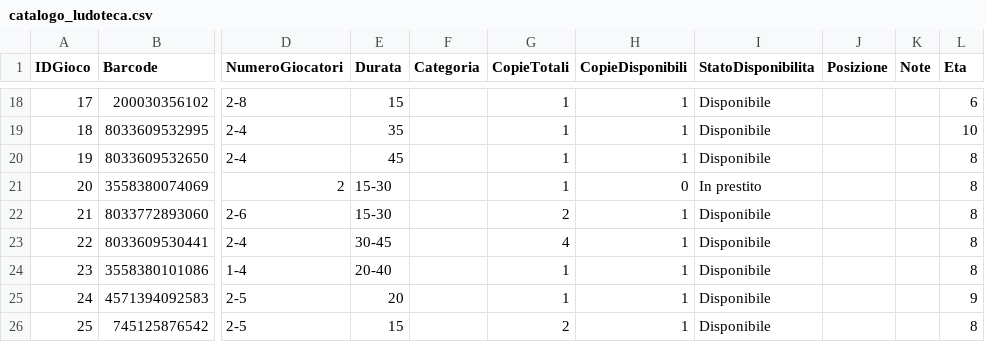
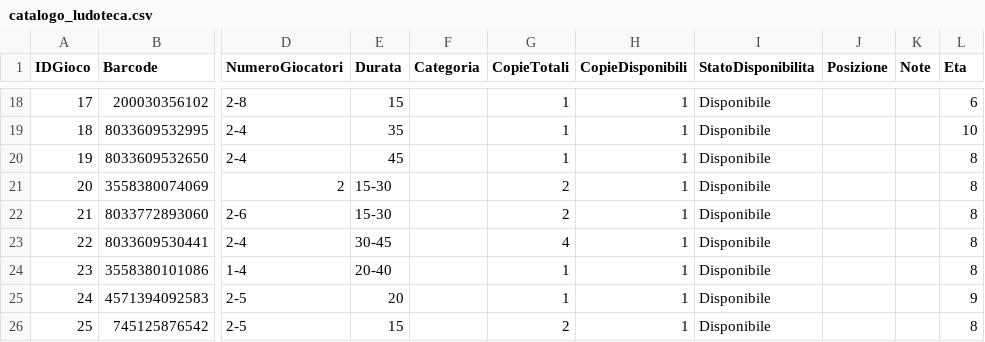
Before and after one commit to sakana2893/Ludoteca-Amarboard, a CSV file: catalogo_ludoteca.csv, drawn as a sheet; only a part is shown, gaps mark what is left out; the diff names each change by its address in the sheet, - before the commit and + after, or states it on an @@ line.

Commit message:
Update catalogo (Excel)

```diff
--- a/catalogo_ludoteca.csv
+++ b/catalogo_ludoteca.csv
-G21 (CopieTotali): 1
+G21 (CopieTotali): 2
-H21 (CopieDisponibili): 0
+H21 (CopieDisponibili): 1
-I21 (StatoDisponibilita): In prestito
+I21 (StatoDisponibilita): Disponibile
```
